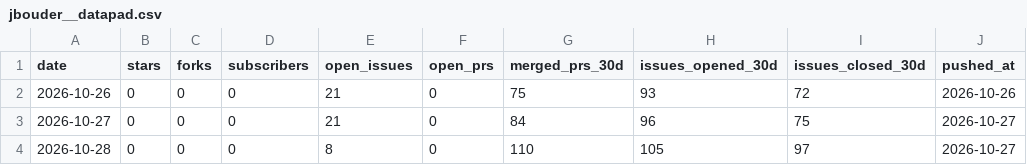
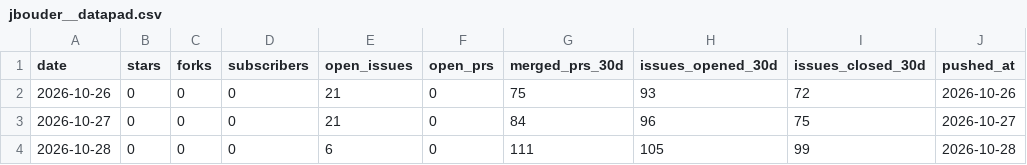
Before and after one commit to jbouder/pulse, a CSV file: data/repos/health/jbouder__datapad.csv, drawn as a sheet.

```diff
--- a/data/repos/health/jbouder__datapad.csv
+++ b/data/repos/health/jbouder__datapad.csv
@@ -3,2 +3,2 @@ date,stars,forks,subscribers,open_issues,open_prs,merged_prs_30d,issues_opened_3
 2026-10-27,0,0,0,21,0,84,96,75,2026-10-27
-2026-10-28,0,0,0,8,0,110,105,97,2026-10-27
+2026-10-28,0,0,0,6,0,111,105,99,2026-10-28
```
Also changed, not shown: data/repos/health/jbouder__pulse.csv, 8 other files.
